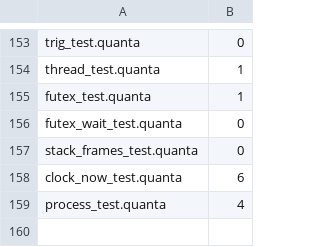
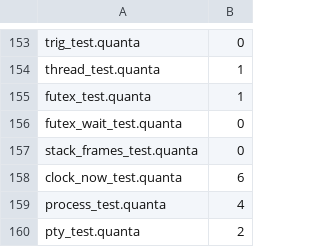
Before and after one commit to jeeex-org/quanta, a TSV file: test_suites/EXPECTED.tsv, drawn as a sheet; only a part is shown, gaps mark what is left out; the diff names each change by its address in the sheet, - before the commit and + after, or states it on an @@ line.

```diff
--- a/test_suites/EXPECTED.tsv
+++ b/test_suites/EXPECTED.tsv
+row 160: pty_test.quanta | 2
```
Also changed, not shown: 21 other files.
